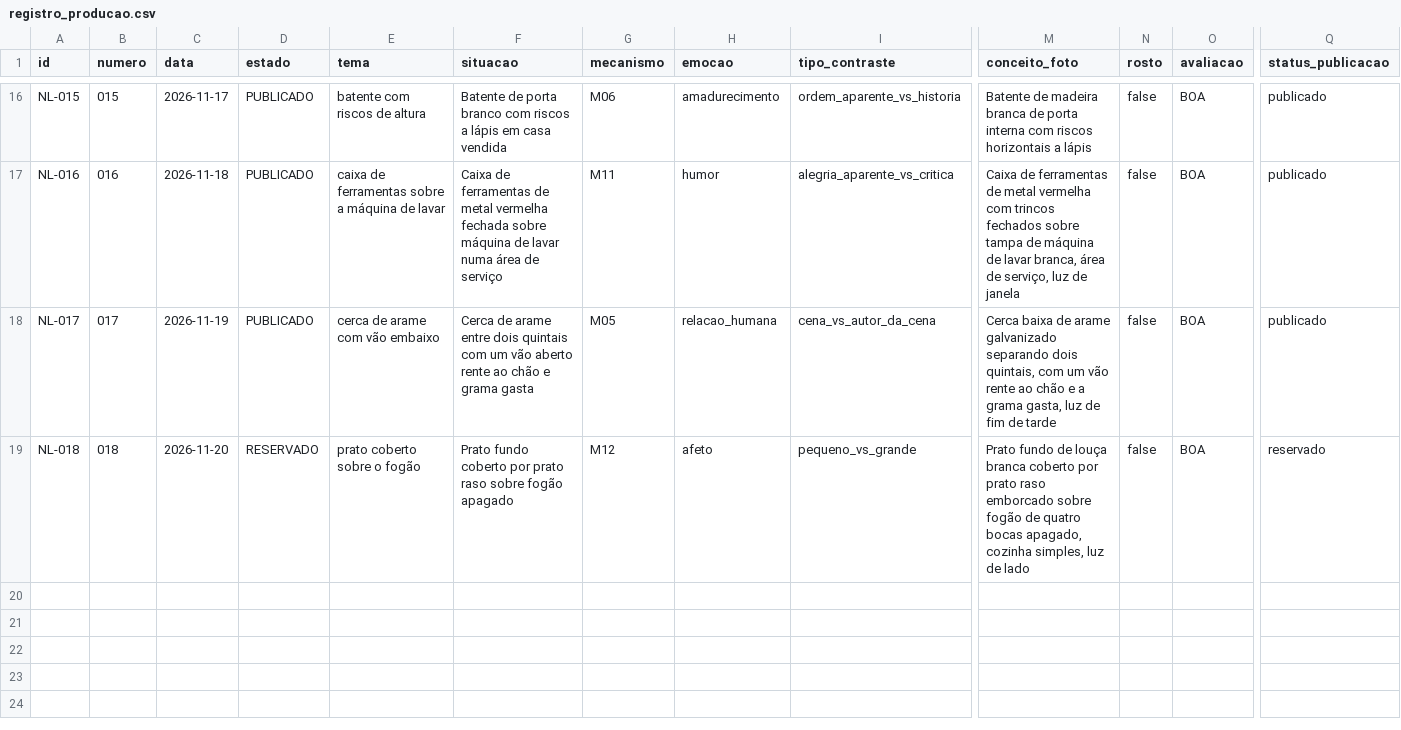
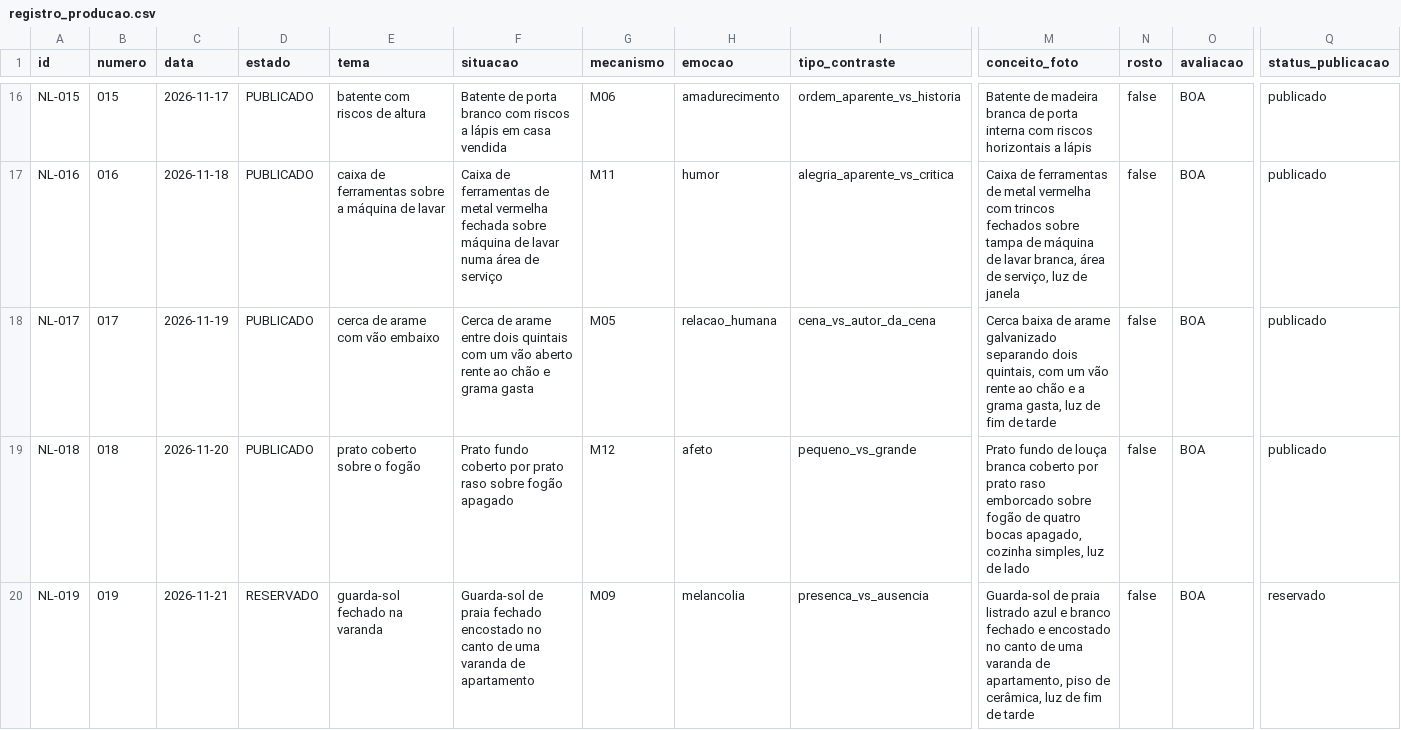
Before and after one commit to ericostta/surto-teste-imagens, a CSV file: ninguem-legenda/producao/registro_producao.csv, drawn as a sheet; only a part is shown, gaps mark what is left out; rows hold the shown columns only; the diff names each change by its address in the sheet, - before the commit and + after, or states it on an @@ line.

```diff
--- a/ninguem-legenda/producao/registro_producao.csv
+++ b/ninguem-legenda/producao/registro_producao.csv
-D19 (estado): RESERVADO
+D19 (estado): PUBLICADO
-Q19 (status_publicacao): reservado
+Q19 (status_publicacao): publicado
+row 20: NL-019 | 019 | 2026-11-21 | RESERVADO | guarda-sol fechado na varanda | Guarda-sol de praia fechado encostado no canto de uma varanda de apartamento | M09 | melancolia | presenca_vs_ausencia | Guarda-sol de praia listrado azul e branco fechado e encostado no canto de uma varanda de apartamento, piso de cerâmica, luz de fim de tarde | false | BOA | reservado
```
Also changed, not shown: 15 other files.
